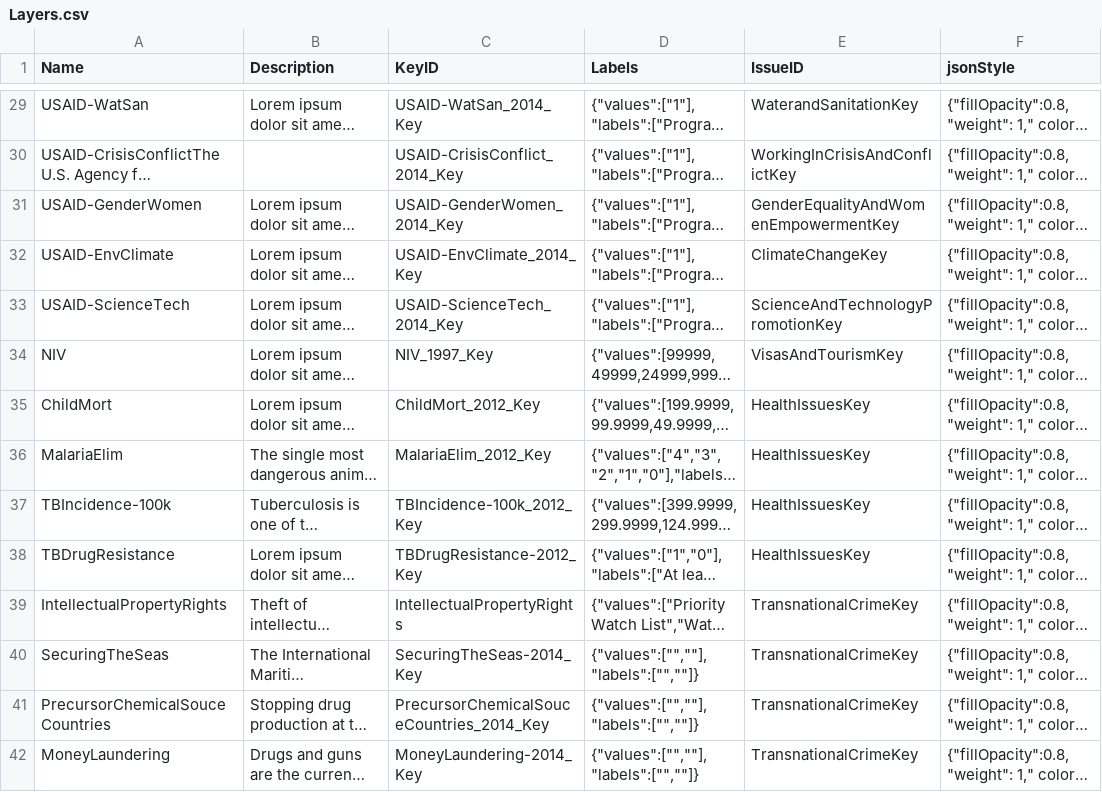
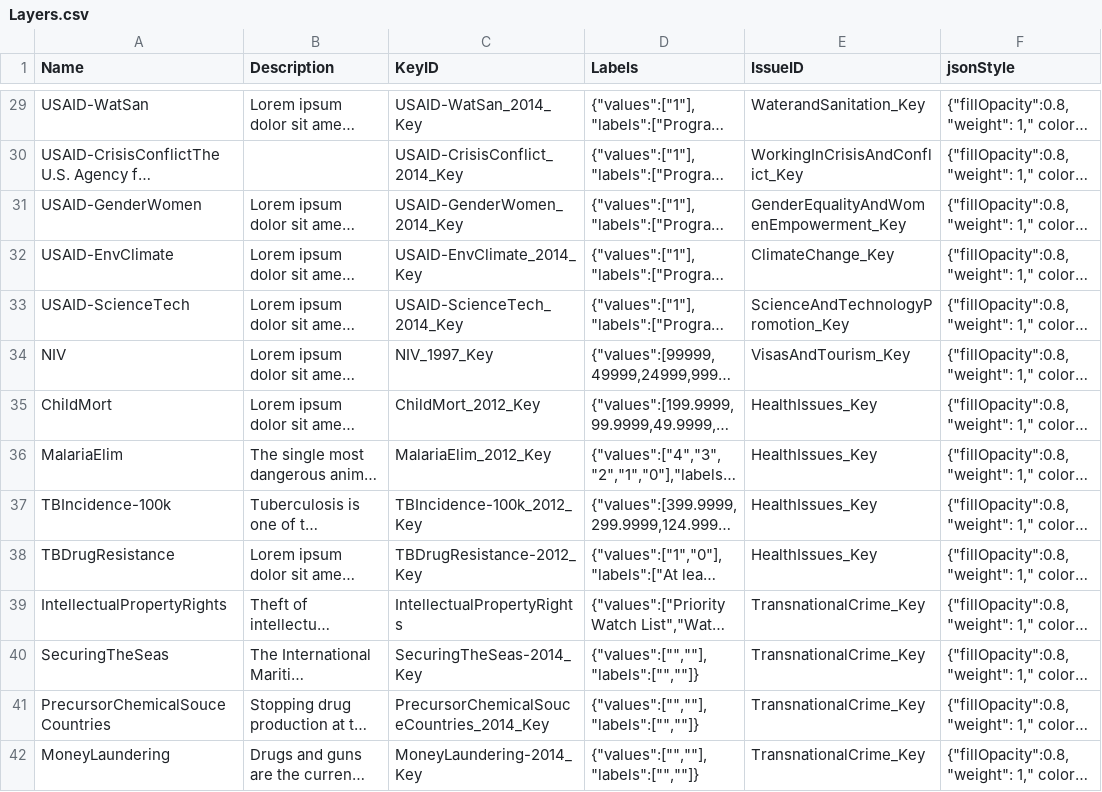
Before and after one commit to USStateDept/DiplomacyExplorer2, a CSV file: sql/current/Layers.csv, drawn as a sheet; only a part is shown, gaps mark what is left out; long unchanged cells end in …; the diff covers the shown part only; the diff names each change by its address in the sheet, - before the commit and + after, or states it on an @@ line.

```diff
--- a/sql/current/Layers.csv
+++ b/sql/current/Layers.csv
-E29 (IssueID): WaterandSanitationKey
+E29 (IssueID): WaterandSanitation_Key
-E30 (IssueID): WorkingInCrisisAndConflictKey
+E30 (IssueID): WorkingInCrisisAndConflict_Key
-E31 (IssueID): GenderEqualityAndWomenEmpowermentKey
+E31 (IssueID): GenderEqualityAndWomenEmpowerment_Key
-E32 (IssueID): ClimateChangeKey
+E32 (IssueID): ClimateChange_Key
-E33 (IssueID): ScienceAndTechnologyPromotionKey
+E33 (IssueID): ScienceAndTechnologyPromotion_Key
-E34 (IssueID): VisasAndTourismKey
+E34 (IssueID): VisasAndTourism_Key
-E35:E38 (IssueID): HealthIssuesKey
+E35:E38 (IssueID): HealthIssues_Key
-E39:E42 (IssueID): TransnationalCrimeKey
+E39:E42 (IssueID): TransnationalCrime_Key
```
Also changed, not shown: 8 removed rows and 47 edited cells elsewhere in this file, sql/current/Issues.csv, 2 other files.
